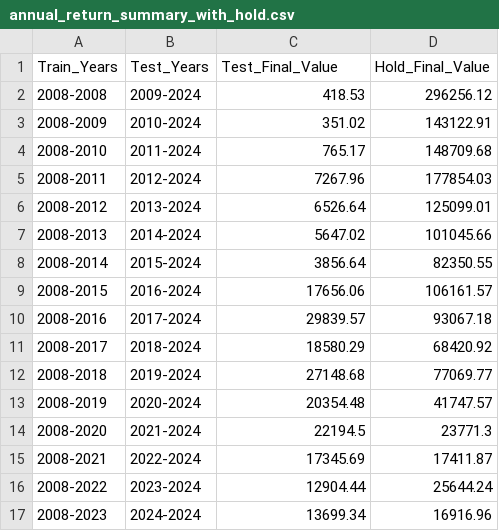
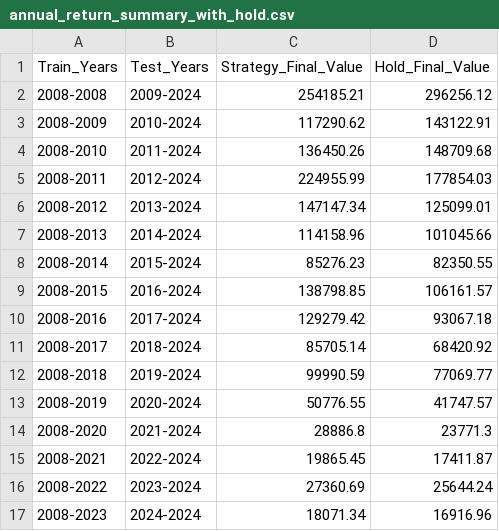
Before and after one commit to penguin72487/tradebot, a CSV file: FinTechML/mid/TSMCMediaTekresult/annual_return_summary_with_hold.csv, drawn as a sheet.

```diff
--- a/FinTechML/mid/TSMCMediaTekresult/annual_return_summary_with_hold.csv
+++ b/FinTechML/mid/TSMCMediaTekresult/annual_return_summary_with_hold.csv
@@ -1,17 +1,17 @@
-Train_Years,Test_Years,Test_Final_Value,Hold_Final_Value
-2008-2008,2009-2024,418.53,296256.12
-2008-2009,2010-2024,351.02,143122.91
-2008-2010,2011-2024,765.17,148709.68
-2008-2011,2012-2024,7267.96,177854.03
-2008-2012,2013-2024,6526.64,125099.01
-2008-2013,2014-2024,5647.02,101045.66
-2008-2014,2015-2024,3856.64,82350.55
-2008-2015,2016-2024,17656.06,106161.57
-2008-2016,2017-2024,29839.57,93067.18
-2008-2017,2018-2024,18580.29,68420.92
-2008-2018,2019-2024,27148.68,77069.77
-2008-2019,2020-2024,20354.48,41747.57
-2008-2020,2021-2024,22194.5,23771.3
-2008-2021,2022-2024,17345.69,17411.87
-2008-2022,2023-2024,12904.44,25644.24
-2008-2023,2024-2024,13699.34,16916.96
+Train_Years,Test_Years,Strategy_Final_Value,Hold_Final_Value
+2008-2008,2009-2024,254185.21,296256.12
+2008-2009,2010-2024,117290.62,143122.91
+2008-2010,2011-2024,136450.26,148709.68
+2008-2011,2012-2024,224955.99,177854.03
+2008-2012,2013-2024,147147.34,125099.01
+2008-2013,2014-2024,114158.96,101045.66
+2008-2014,2015-2024,85276.23,82350.55
+2008-2015,2016-2024,138798.85,106161.57
+2008-2016,2017-2024,129279.42,93067.18
+2008-2017,2018-2024,85705.14,68420.92
+2008-2018,2019-2024,99990.59,77069.77
+2008-2019,2020-2024,50776.55,41747.57
+2008-2020,2021-2024,28886.8,23771.3
+2008-2021,2022-2024,19865.45,17411.87
+2008-2022,2023-2024,27360.69,25644.24
+2008-2023,2024-2024,18071.34,16916.96
```
Also changed, not shown: FinTechML/mid/KOPEPEresult/annual_return_summary_with_hold.csv, FinTechML/mid/KOPEPEresult/train_test_results.csv, 19 other files.
